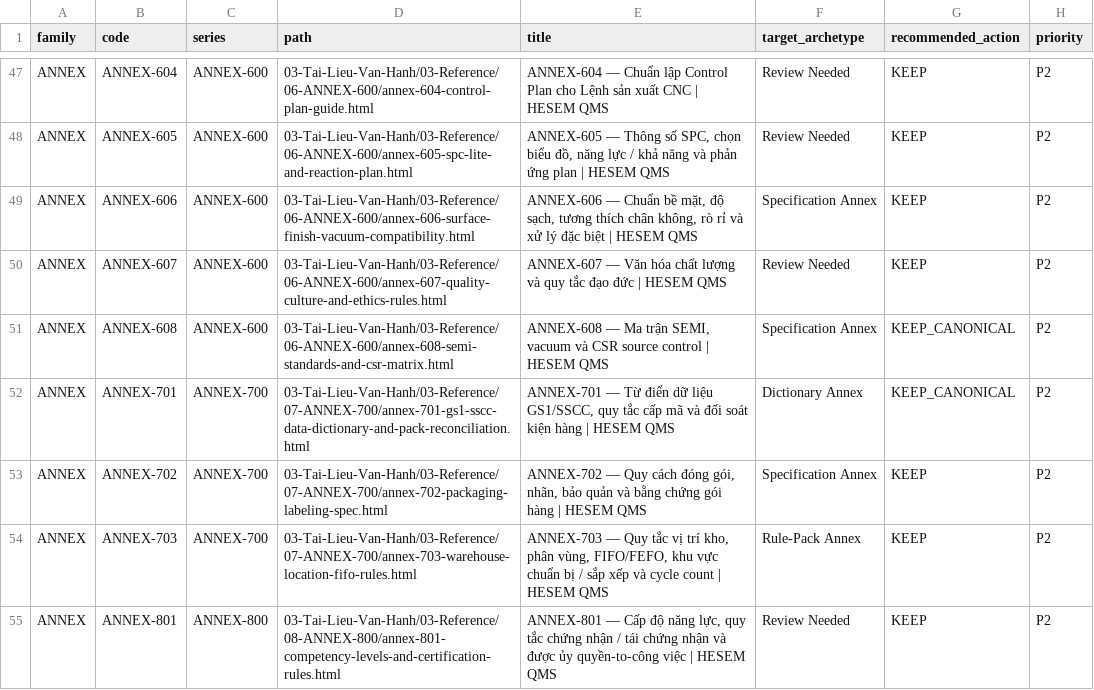
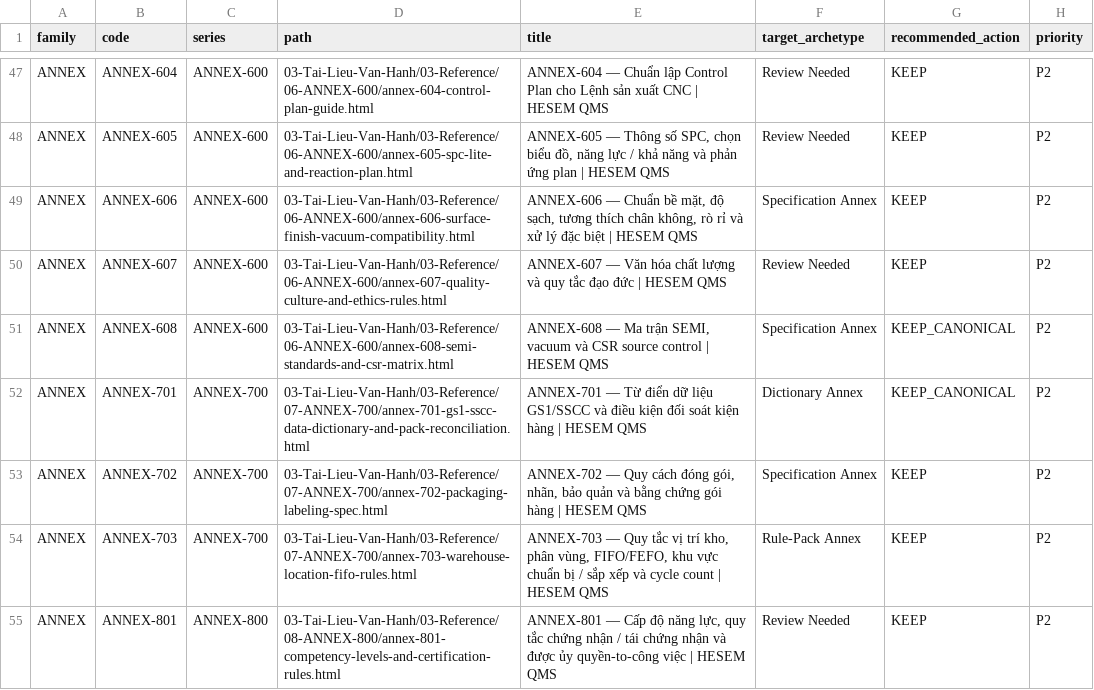
Before and after one commit to sanhvo86-hesem/mom, a CSV file: _reports/wi-annex/wi-annex-inventory.csv, drawn as a sheet; only a part is shown, gaps mark what is left out; the diff names each change by its address in the sheet, - before the commit and + after, or states it on an @@ line.

```diff
--- a/_reports/wi-annex/wi-annex-inventory.csv
+++ b/_reports/wi-annex/wi-annex-inventory.csv
-E52 (title): …dữ liệu GS1/SSCC, quy tắc cấp mã và đối soát…
+E52 (title): …dữ liệu GS1/SSCC và điều kiện đối soát…
```
Also changed, not shown: _reports/wi-annex/wi-annex-decision-log.csv, 26 other files.
